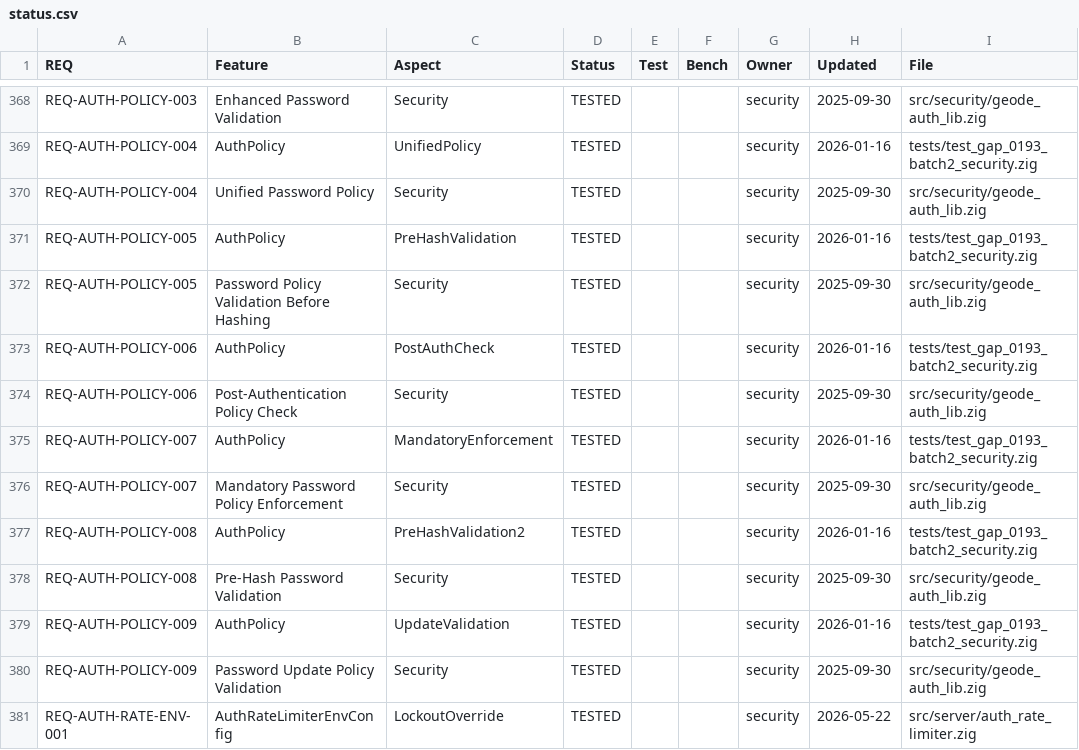
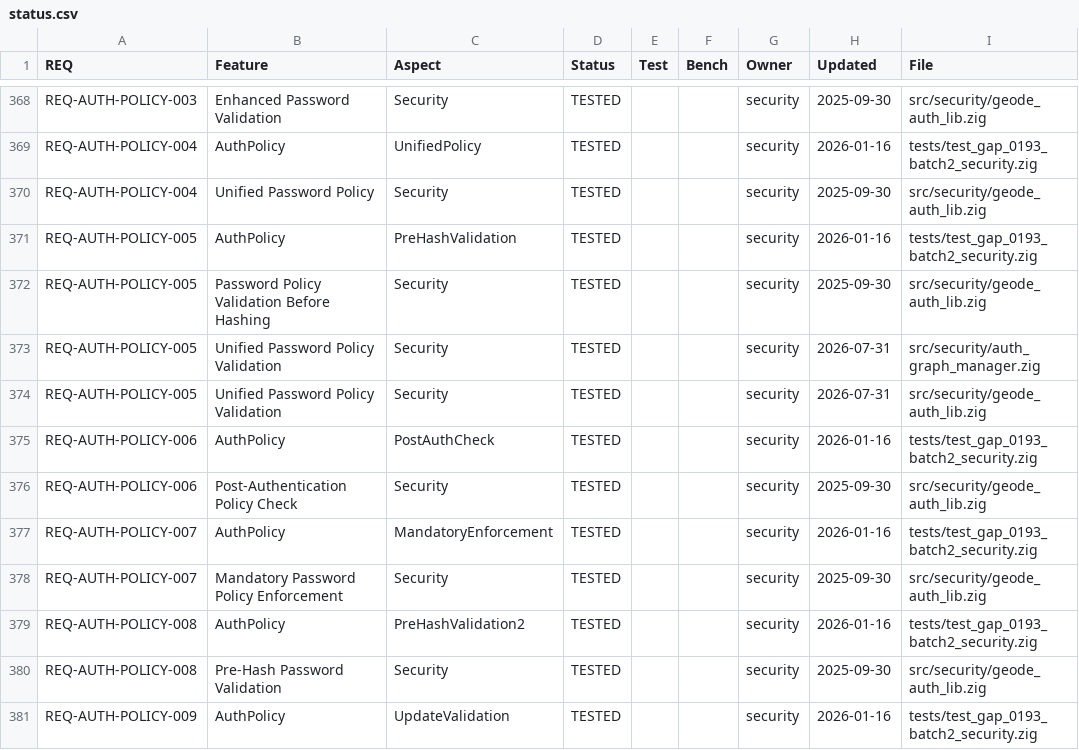
Before and after one commit to geodedb/geode, a CSV file: docs/status.csv, drawn as a sheet; only a part is shown, gaps mark what is left out; the shorter side is filled out with more unchanged rows.

Commit message:
fix(auth): unify the three conflicting password policies
Follow-up to docs/@BUGS_731.md bug 4, which surfaced that geode enforced
three different password policies depending on how a password was set.

Two of them were not merely different strengths but mutually exclusive:
the wire path required >=20 chars, upper+lower and >=3 words with no
digit requirement, while the offline `geode user` CLI required >=8 chars
with a digit. So `Correct horse battery staple` -- the passphrase the
server's own "Password reset required" error instructs operators to use
-- was rejected by the CLI for having no digit, while an `abc12345` the
CLI accepted was rejected by the server for being too short and not a
passphrase. There was no password an operator could set that both entry
points would take. The GEODE_ADMIN_PASSWORD seed path, meanwhile,
validated nothing at all, so a one-word 5-character admin password could
be installed at first boot.

The policy check that lived privately in the QUIC handler is promoted to
PasswordPolicy.validate() and is now the single source of truth:

- the wire ALTER USER path delegates to it (behaviour unchanged);
- the offline CLI delegates to it instead of its own incompatible rule,
  and gains passwordPolicyError() so it can tell the operator why a
  password was refused rather than just failing;
- the GEODE_ADMIN_PASSWORD/GEODE_DEFAULT_PASSWORD seed validates against
  it and logs a loud warning naming the specific violation.

The seed path is deliberately WARN-ONLY rather than fail-closed: making
it refuse would brick, on upgrade, any existing deployment whose seed
predates the check. The warning states that the same password would be
rejected by ALTER USER, so the drift is visible without an outage.

The cli_auth_helpers unit tests previously encoded the old CLI rule
(asserting `abc12345` was strong). They are updated to the unified
policy rather than left pinning the incompatibility.

Regression: zig build test-bug731-pwpolicy (6/6, new) asserts the CLI
and the policy agree across a matrix of candidates; test-bug731-pwreset
10/10, test-admin-bootstrap, test-auth, test-auth-persistence,
test-auth-enforcement, test-auth-graph-manager, test-admin-bootstrap-hardening,
test-security-wal-durability all still green.

```diff
--- a/docs/status.csv
+++ b/docs/status.csv
@@ -372,2 +372,4 @@ REQ-AUTH-POLICY-005,AuthPolicy,PreHashValidation,TESTED,,,security,2026-01-16,te
 REQ-AUTH-POLICY-005,Password Policy Validation Before Hashing,Security,TESTED,,,security,2025-09-30,src/security/geode_auth_lib.zig
+REQ-AUTH-POLICY-005,Unified Password Policy Validation,Security,TESTED,,,security,2026-07-31,src/security/auth_graph_manager.zig
+REQ-AUTH-POLICY-005,Unified Password Policy Validation,Security,TESTED,,,security,2026-07-31,src/security/geode_auth_lib.zig
 REQ-AUTH-POLICY-006,AuthPolicy,PostAuthCheck,TESTED,,,security,2026-01-16,tests/test_gap_0193_batch2_security.zig
```
Also changed, not shown: 6 other files.
